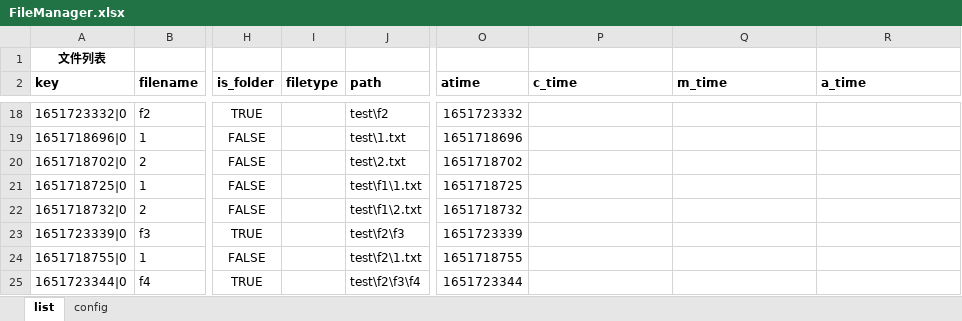
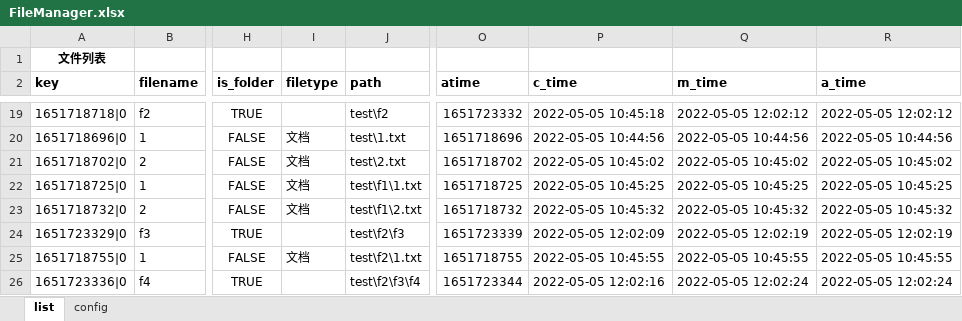
Before and after one commit to gamefang/file_manager, an Excel workbook: FileManager.xlsx, sheet list, drawn as a sheet; only a part is shown, gaps mark what is left out; values as stored, in another font and other column widths than the file's, no borders; addresses are those after the commit; the diff covers the shown part only; the diff names each change by its address in the sheet, - before the commit and + after, or states it on an @@ line.

```diff
--- a/FileManager.xlsx (sheet list)
+++ b/FileManager.xlsx (sheet list)
-A19 (key): 1651723332|0
+A19 (key): 1651718718|0
-P19 (c_time): (empty)
+P19 (c_time): 2022-05-05 10:45:18
-Q19 (m_time): (empty)
+Q19 (m_time): 2022-05-05 12:02:12
-R19 (a_time): (empty)
+R19 (a_time): 2022-05-05 12:02:12
-I20:I23 (filetype): (empty)
+I20:I23 (filetype): 文档
-P20 (c_time): (empty)
+P20 (c_time): 2022-05-05 10:44:56
-Q20 (m_time): (empty)
+Q20 (m_time): 2022-05-05 10:44:56
-R20 (a_time): (empty)
+R20 (a_time): 2022-05-05 10:44:56
-P21 (c_time): (empty)
+P21 (c_time): 2022-05-05 10:45:02
-Q21 (m_time): (empty)
+Q21 (m_time): 2022-05-05 10:45:02
-R21 (a_time): (empty)
+R21 (a_time): 2022-05-05 10:45:02
-P22 (c_time): (empty)
+P22 (c_time): 2022-05-05 10:45:25
-Q22 (m_time): (empty)
+Q22 (m_time): 2022-05-05 10:45:25
-R22 (a_time): (empty)
+R22 (a_time): 2022-05-05 10:45:25
-P23 (c_time): (empty)
+P23 (c_time): 2022-05-05 10:45:32
-Q23 (m_time): (empty)
+Q23 (m_time): 2022-05-05 10:45:32
-R23 (a_time): (empty)
+R23 (a_time): 2022-05-05 10:45:32
-A24 (key): 1651723339|0
+A24 (key): 1651723329|0
-P24 (c_time): (empty)
+P24 (c_time): 2022-05-05 12:02:09
-Q24 (m_time): (empty)
+Q24 (m_time): 2022-05-05 12:02:19
-R24 (a_time): (empty)
+R24 (a_time): 2022-05-05 12:02:19
-I25 (filetype): (empty)
+I25 (filetype): 文档
-P25 (c_time): (empty)
+P25 (c_time): 2022-05-05 10:45:55
-Q25 (m_time): (empty)
+Q25 (m_time): 2022-05-05 10:45:55
-R25 (a_time): (empty)
+R25 (a_time): 2022-05-05 10:45:55
-A26 (key): 1651723344|0
+A26 (key): 1651723336|0
-P26 (c_time): (empty)
+P26 (c_time): 2022-05-05 12:02:16
-Q26 (m_time): (empty)
+Q26 (m_time): 2022-05-05 12:02:24
-R26 (a_time): (empty)
+R26 (a_time): 2022-05-05 12:02:24
```
Also changed, not shown: 8 added rows, 13 removed rows, 69 edited cells and cell formats elsewhere in this sheet, sheet config, formulas that keep their value, 2 other files.
